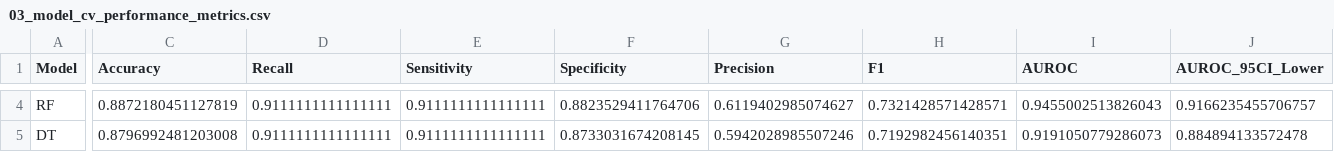
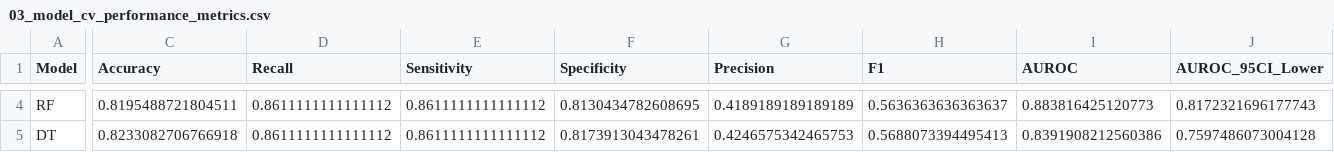
Before and after one commit to hhini/ECMO, a CSV file: web_app/model_assets/03_model_cv_performance_metrics.csv, drawn as a sheet; only a part is shown, gaps mark what is left out; the diff covers the shown part only; the diff names each change by its address in the sheet, - before the commit and + after, or states it on an @@ line.

```diff
--- a/web_app/model_assets/03_model_cv_performance_metrics.csv
+++ b/web_app/model_assets/03_model_cv_performance_metrics.csv
-C4 (Accuracy): 0.8872180451127819
+C4 (Accuracy): 0.8195488721804511
-D4:D5 (Recall): 0.9111111111111111
+D4:D5 (Recall): 0.8611111111111112
-E4:E5 (Sensitivity): 0.9111111111111111
+E4:E5 (Sensitivity): 0.8611111111111112
-F4 (Specificity): 0.8823529411764706
+F4 (Specificity): 0.8130434782608695
-G4 (Precision): 0.6119402985074627
+G4 (Precision): 0.4189189189189189
-H4 (F1): 0.7321428571428571
+H4 (F1): 0.5636363636363637
-I4 (AUROC): 0.9455002513826043
+I4 (AUROC): 0.883816425120773
-J4 (AUROC_95CI_Lower): 0.9166235455706757
+J4 (AUROC_95CI_Lower): 0.8172321696177743
-C5 (Accuracy): 0.8796992481203008
+C5 (Accuracy): 0.8233082706766918
-F5 (Specificity): 0.8733031674208145
+F5 (Specificity): 0.8173913043478261
-G5 (Precision): 0.5942028985507246
+G5 (Precision): 0.4246575342465753
-H5 (F1): 0.7192982456140351
+H5 (F1): 0.5688073394495413
-I5 (AUROC): 0.9191050779286073
+I5 (AUROC): 0.8391908212560386
-J5 (AUROC_95CI_Lower): 0.884894133572478
+J5 (AUROC_95CI_Lower): 0.7597486073004128
```
Also changed, not shown: 62 edited cells elsewhere in this file, report/figures/07_shap_importance_metrics.csv, report/images/07_shap_importance_metrics.csv, 41 other files.
